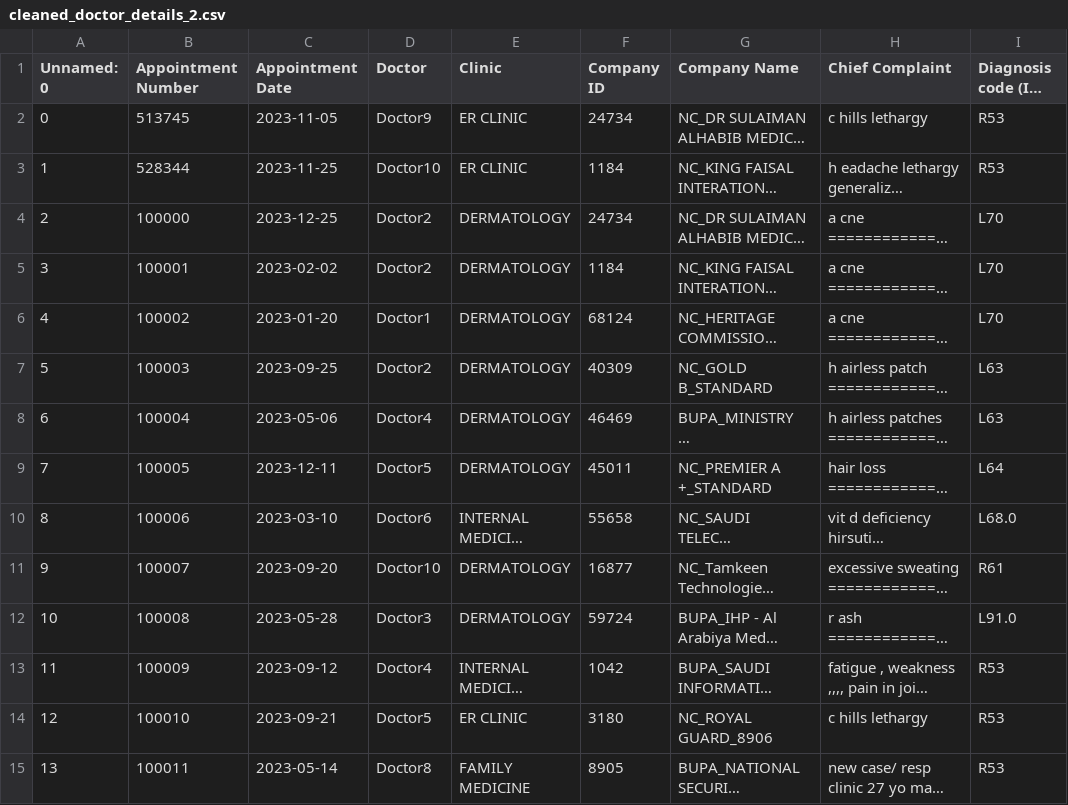
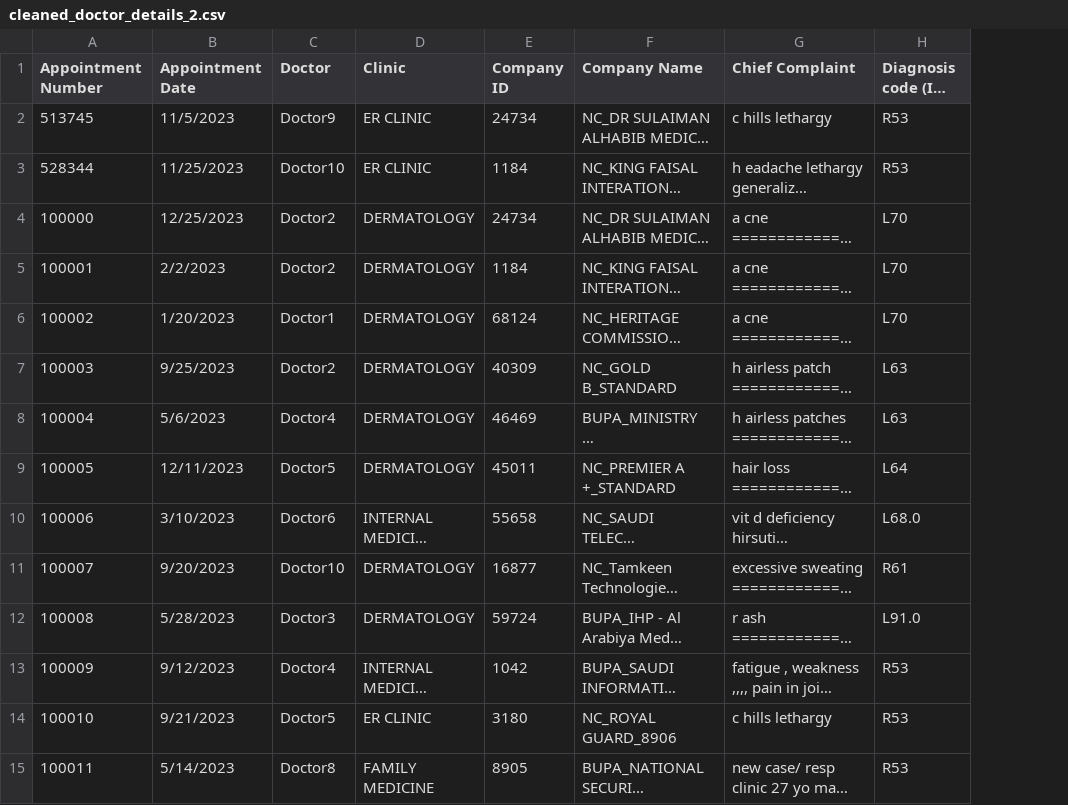
Before and after one commit to MuhammadHammadBashir/doctor_performance_analyzer, a CSV file: cleaned_doctor_details_2.csv, drawn as a sheet; only a part is shown; long unchanged cells end in …; removed rows and columns are numbered as before the commit, all else as after; the diff covers the shown part only; the diff names each change by its address in the sheet, - before the commit and + after, or states it on an @@ line.

Commit message:
doctor app

```diff
--- a/cleaned_doctor_details_2.csv
+++ b/cleaned_doctor_details_2.csv
-column A (Unnamed: 0), rows 2-15: 0 | 1 | 2 | 3 | 4 | 5 | 6 | 7 | 8 | 9 | 10 | 11 | 12 | 13
-B2 (Appointment Date): 2023-11-05
+B2 (Appointment Date): 11/5/2023
-B3 (Appointment Date): 2023-11-25
+B3 (Appointment Date): 11/25/2023
-B4 (Appointment Date): 2023-12-25
+B4 (Appointment Date): 12/25/2023
-B5 (Appointment Date): 2023-02-02
+B5 (Appointment Date): 2/2/2023
-B6 (Appointment Date): 2023-01-20
+B6 (Appointment Date): 1/20/2023
-B7 (Appointment Date): 2023-09-25
+B7 (Appointment Date): 9/25/2023
-B8 (Appointment Date): 2023-05-06
+B8 (Appointment Date): 5/6/2023
-B9 (Appointment Date): 2023-12-11
+B9 (Appointment Date): 12/11/2023
-B10 (Appointment Date): 2023-03-10
+B10 (Appointment Date): 3/10/2023
-B11 (Appointment Date): 2023-09-20
+B11 (Appointment Date): 9/20/2023
-B12 (Appointment Date): 2023-05-28
+B12 (Appointment Date): 5/28/2023
-B13 (Appointment Date): 2023-09-12
+B13 (Appointment Date): 9/12/2023
-B14 (Appointment Date): 2023-09-21
+B14 (Appointment Date): 9/21/2023
-B15 (Appointment Date): 2023-05-14
+B15 (Appointment Date): 5/14/2023
```
Also changed, not shown: 100 edited cells elsewhere in this file.
